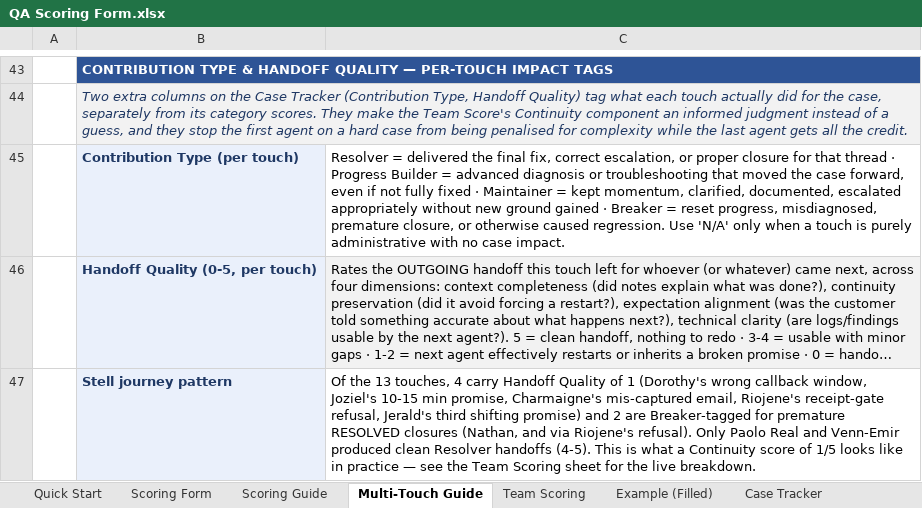
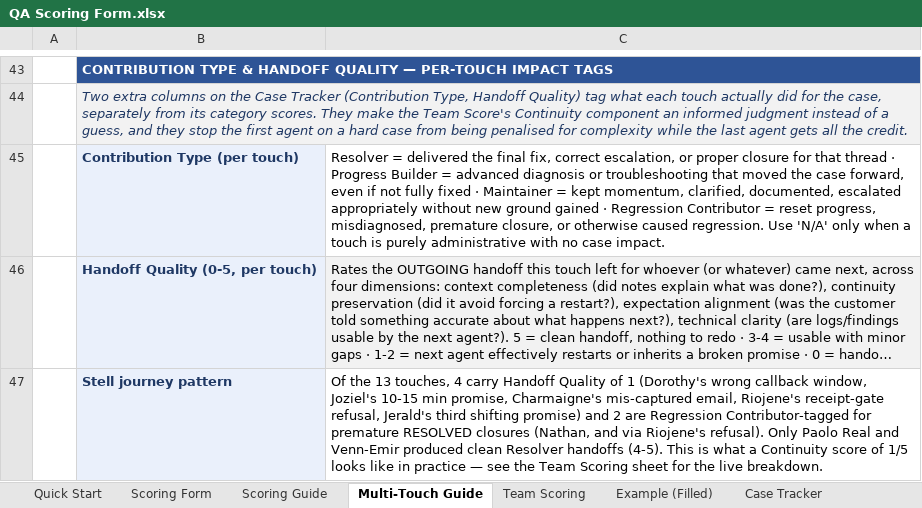
Before and after one commit to edmarpadayhag-vscode/Linksys-QA-Rubric-Form, an Excel workbook: QA Scoring Form.xlsx, sheet Multi-Touch Guide, drawn as a sheet; only a part is shown, gaps mark what is left out; long unchanged cells end in …; values as stored, in another font and other column widths than the file's, no borders; the diff names each change by its address in the sheet, - before the commit and + after, or states it on an @@ line.

```diff
--- a/QA Scoring Form.xlsx (sheet Multi-Touch Guide)
+++ b/QA Scoring Form.xlsx (sheet Multi-Touch Guide)
-C45: …gained · Breaker = reset…
+C45: …gained · Regression Contributor = reset…
-C47: …2 are Breaker-tagged for premature…
+C47: …2 are Regression Contributor-tagged for premature…
```
Also changed, not shown: sheet Case Tracker, sheet Team Scoring.
